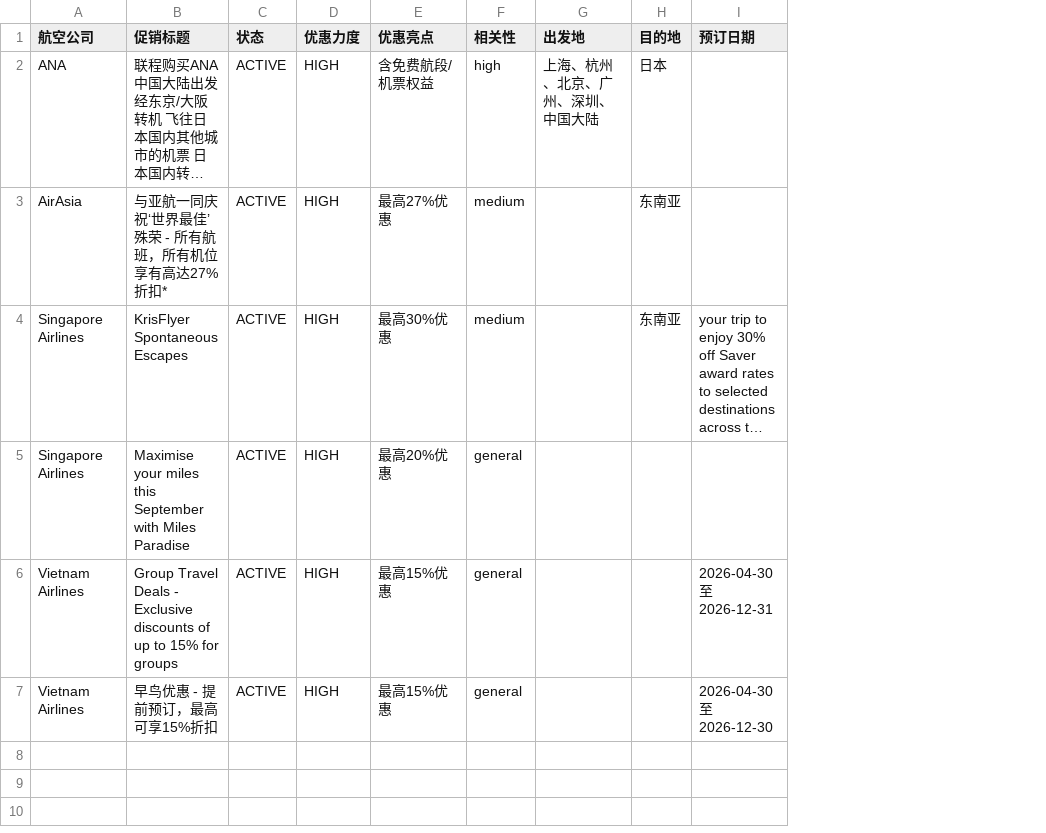
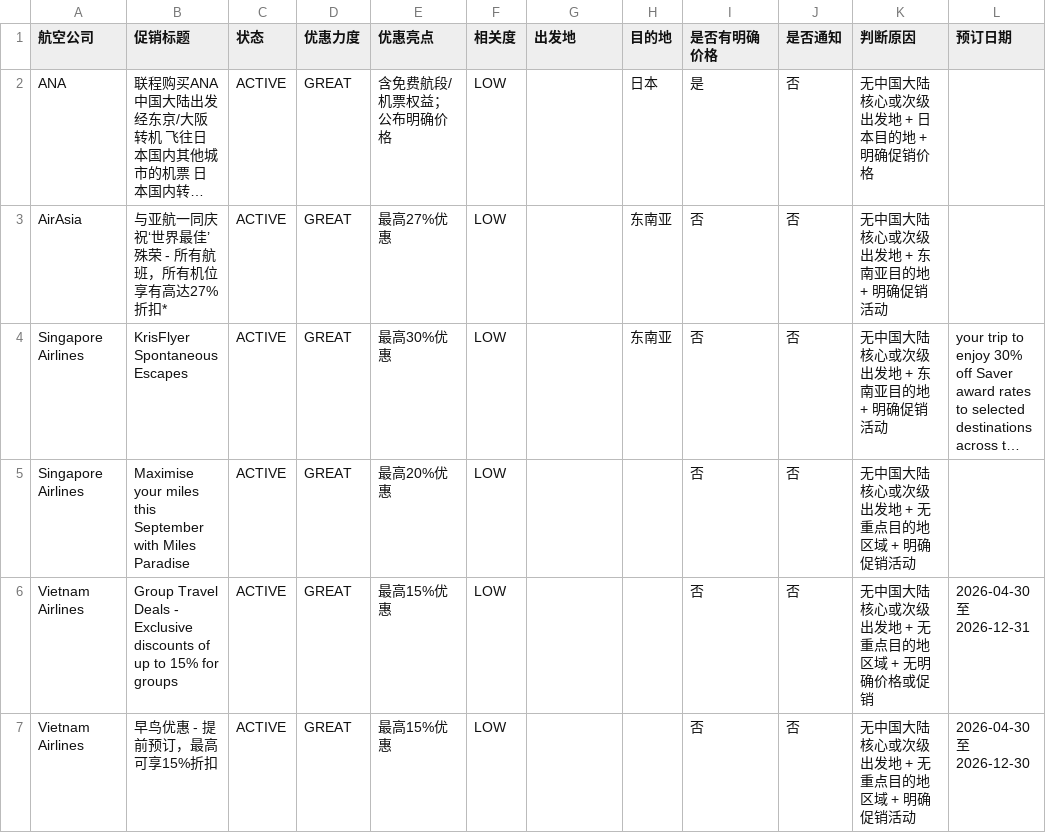
Before and after one commit to ruoxueqaq-gif/airline-campaign-monitor, a CSV file: data/csv/my_best_deals.csv, drawn as a sheet; only a part is shown; long unchanged cells end in …; removed rows and columns are numbered as before the commit, all else as after; the diff names each change by its address in the sheet, - before the commit and + after, or states it on an @@ line.

```diff
--- a/data/csv/my_best_deals.csv
+++ b/data/csv/my_best_deals.csv
-column F (相关性), rows 2-7: high | medium | medium | general | general | general
+column F (相关度), rows 2-7: all LOW
+column I (是否有明确价格), rows 2-7: 是 | 否 | 否 | 否 | 否 | 否
+column J (是否通知), rows 2-7: all 否
+column K (判断原因), rows 2-7: 无中国大陆核心或次级出发地 + 日本目的地 + 明确促销价格 | 无中国大陆核心或次级出发地 + 东南亚目的地 + 明确促销活动 | 无中国大陆核心或次级出发地 + 东南亚目的地 + 明确促销活动 | 无中国大陆核心或次级出发地 + 无重点目的地区域 + 明确促销活动 | 无中国大陆核心或次级出发地 + 无重点目的地区域 + 无明确价格或促销 | 无中国大陆核心或次级出发地 + 无重点目的地区域 + 明确促销活动
-D2:D7 (优惠力度): HIGH
+D2:D7 (优惠力度): GREAT
-E2 (优惠亮点): 含免费航段/机票权益
+E2 (优惠亮点): 含免费航段/机票权益；公布明确价格
-G2 (出发地): 上海、杭州、北京、广州、深圳、中国大陆
+G2 (出发地): (empty)
```
Also changed, not shown: data/csv/my_campaigns.csv, 1 other file.
